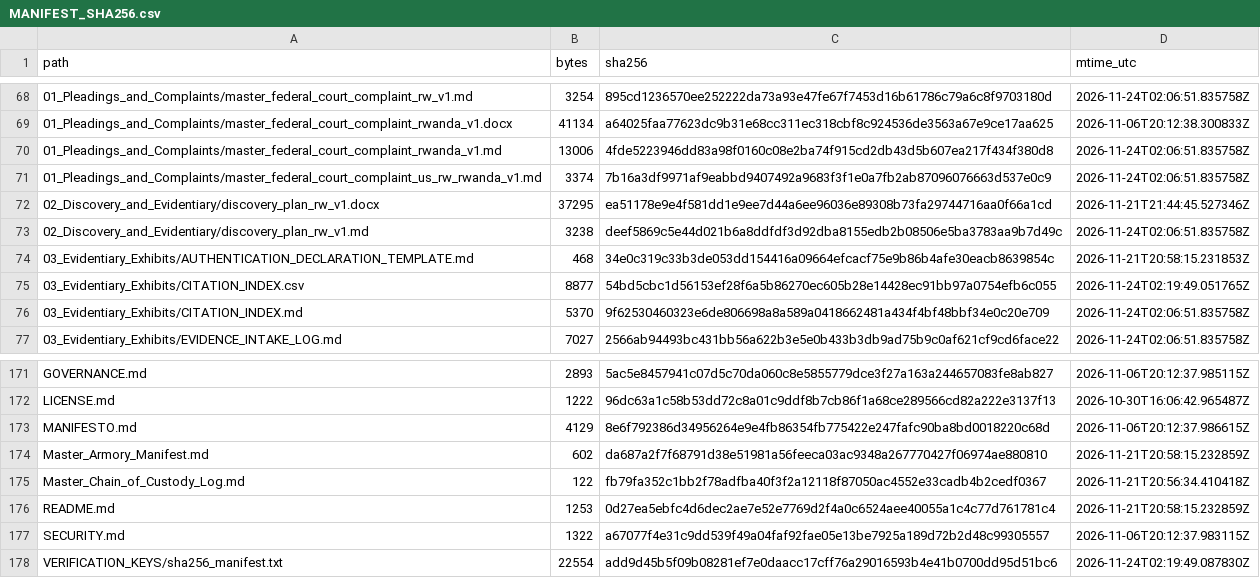
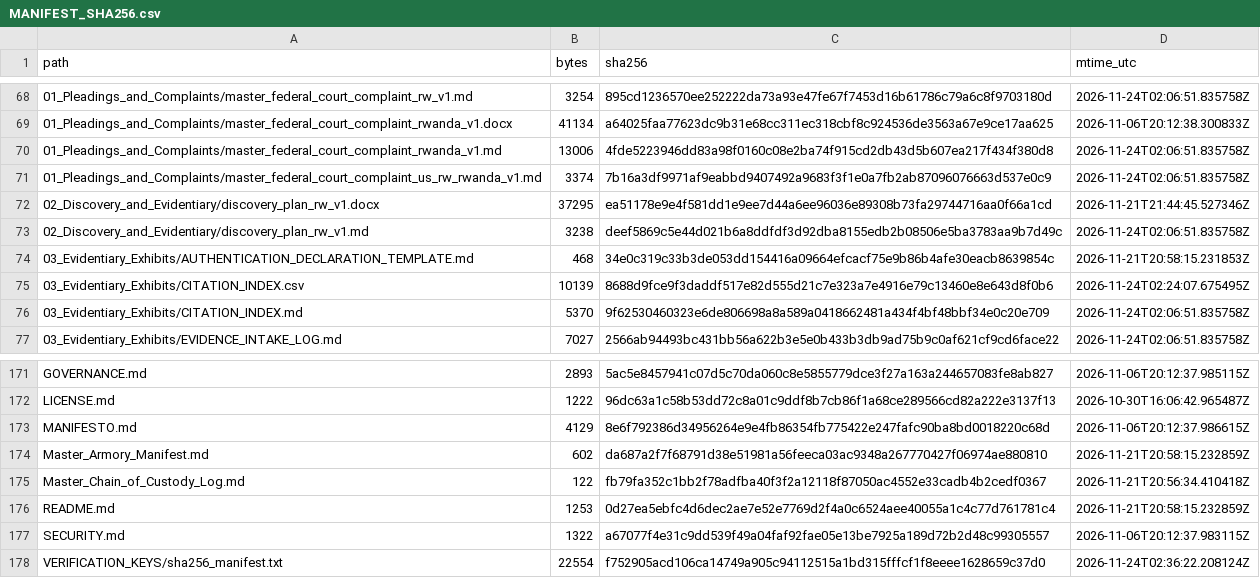
Before and after one commit to GlobalRestitutionAlliance/africa-us-rw-rwanda-master-litigation, a CSV file: 99_Archives_and_Manifests/MANIFEST_SHA256.csv, drawn as a sheet; only a part is shown, gaps mark what is left out.

```diff
--- a/99_Archives_and_Manifests/MANIFEST_SHA256.csv
+++ b/99_Archives_and_Manifests/MANIFEST_SHA256.csv
@@ -74,3 +74,3 @@ path,bytes,sha256,mtime_utc
 03_Evidentiary_Exhibits/AUTHENTICATION_DECLARATION_TEMPLATE.md,468,34e0c319c33b3de053dd154416a09664efcacf75e9b86b4afe30eacb8639854c,2026-11-21T20:58:15.231853Z
-03_Evidentiary_Exhibits/CITATION_INDEX.csv,8877,54bd5cbc1d56153ef28f6a5b86270ec605b28e14428ec91bb97a0754efb6c055,2026-11-24T02:19:49.051765Z
+03_Evidentiary_Exhibits/CITATION_INDEX.csv,10139,8688d9fce9f3daddf517e82d555d21c7e323a7e4916e79c13460e8e643d8f0b6,2026-11-24T02:24:07.675495Z
 03_Evidentiary_Exhibits/CITATION_INDEX.md,5370,9f62530460323e6de806698a8a589a0418662481a434f4bf48bbf34e0c20e709,2026-11-24T02:06:51.835758Z
@@ -177,2 +177,2 @@ README.md,1253,0d27ea5ebfc4d6dec2ae7e52e7769d2f4a0c6524aee40055a1c4c77d761781c4,
 SECURITY.md,1322,a67077f4e31c9dd539f49a04faf92fae05e13be7925a189d72b2d48c99305557,2026-11-06T20:12:37.983115Z
-VERIFICATION_KEYS/sha256_manifest.txt,22554,add9d45b5f09b08281ef7e0daacc17cff76a29016593b4e41b0700dd95d51bc6,2026-11-24T02:19:49.087830Z
+VERIFICATION_KEYS/sha256_manifest.txt,22554,f752905acd106ca14749a905c94112515a1bd315fffcf1f8eeee1628659c37d0,2026-11-24T02:36:22.208124Z
```
Also changed, not shown: 03_Evidentiary_Exhibits/CITATION_INDEX.csv, 1 other file.
